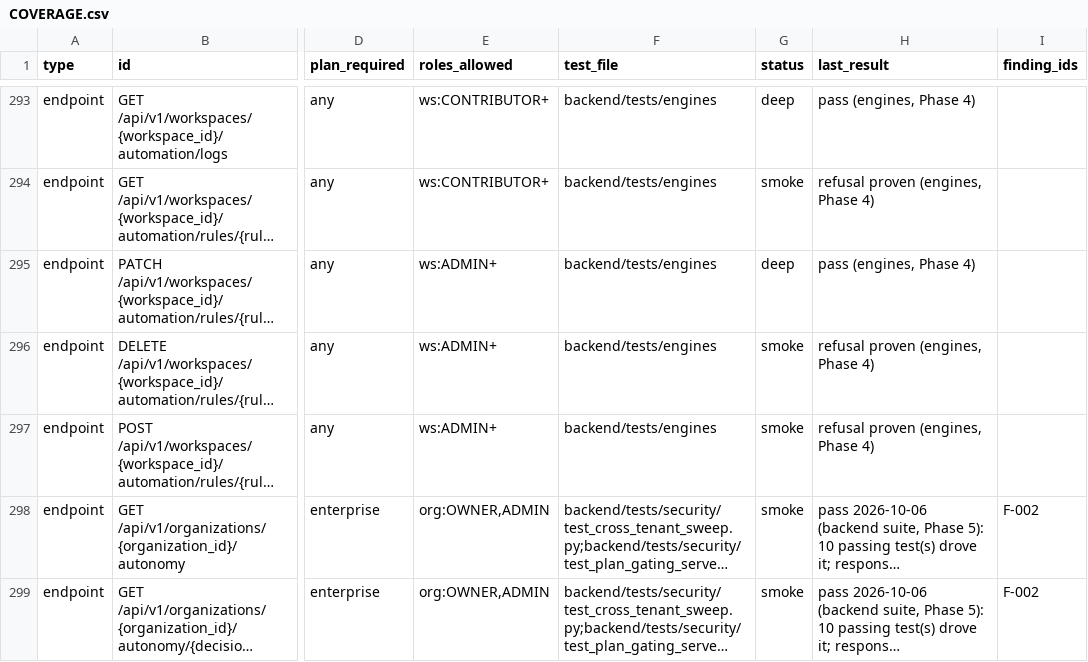
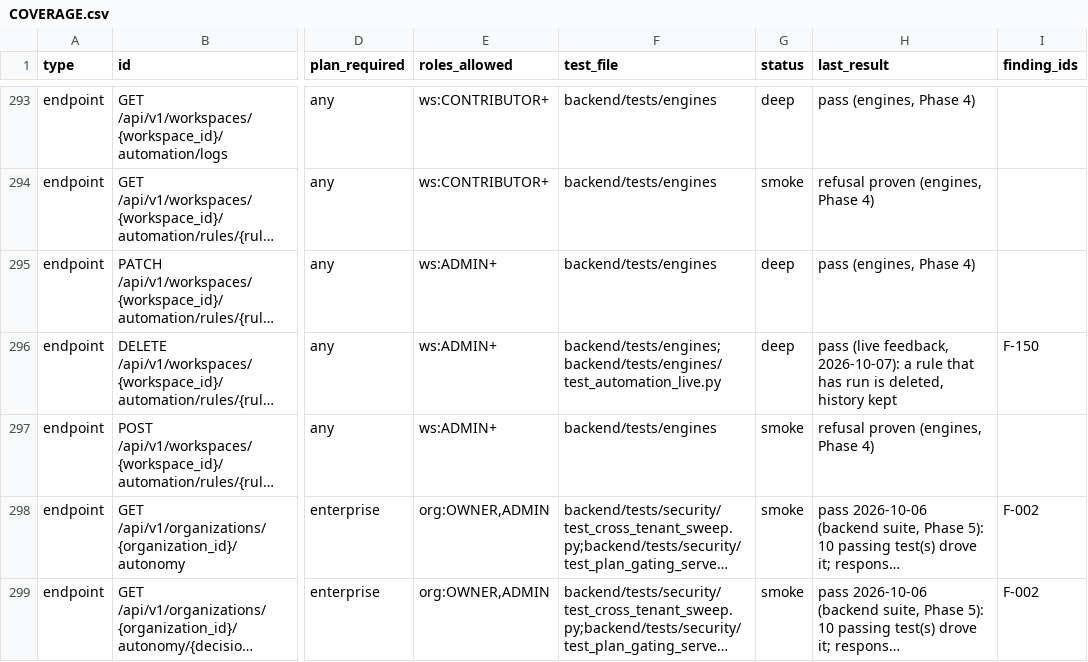
Before and after one commit to sabarishwarne2001/flowpilot-ai, a CSV file: docs/hardening/COVERAGE.csv, drawn as a sheet; only a part is shown, gaps mark what is left out; long unchanged cells end in …; the diff covers the shown part only; the diff names each change by its address in the sheet, - before the commit and + after, or states it on an @@ line.

```diff
--- a/docs/hardening/COVERAGE.csv
+++ b/docs/hardening/COVERAGE.csv
-F296 (test_file): backend/tests/engines
+F296 (test_file): backend/tests/engines;backend/tests/engines/test_automation_live.py
-G296 (status): smoke
+G296 (status): deep
-H296 (last_result): refusal proven (engines, Phase 4)
+H296 (last_result): pass (live feedback, 2026-10-07): a rule that has run is deleted, history kept
-I296 (finding_ids): (empty)
+I296 (finding_ids): F-150
```
Also changed, not shown: 6 added rows and 46 edited cells elsewhere in this file, 4 other files.
